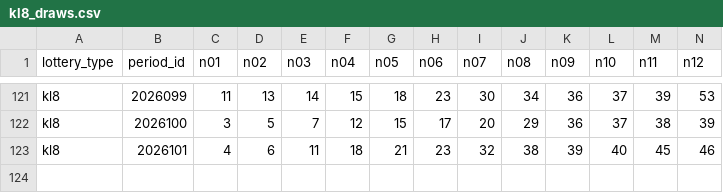
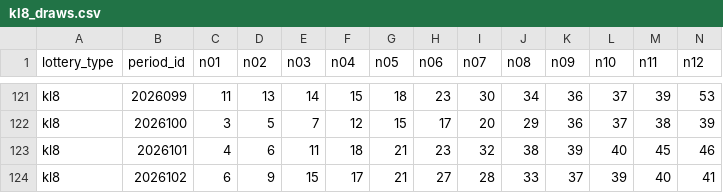
Before and after one commit to hegingas/lottory, a CSV file: data/processed/kl8_draws.csv, drawn as a sheet; only a part is shown, gaps mark what is left out; rows hold the shown columns only; the diff names each change by its address in the sheet, - before the commit and + after, or states it on an @@ line.

```diff
--- a/data/processed/kl8_draws.csv
+++ b/data/processed/kl8_draws.csv
+row 124: kl8 | 2026102 | 6 | 9 | 15 | 17 | 21 | 27 | 28 | 33 | 37 | 39 | 40 | 41
```
Also changed, not shown: data/processed/dlt_draws.csv, 5 other files.
